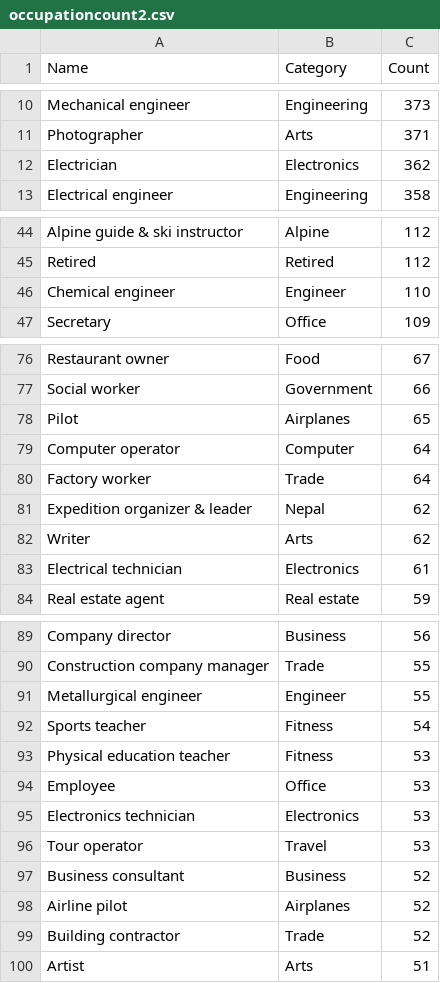
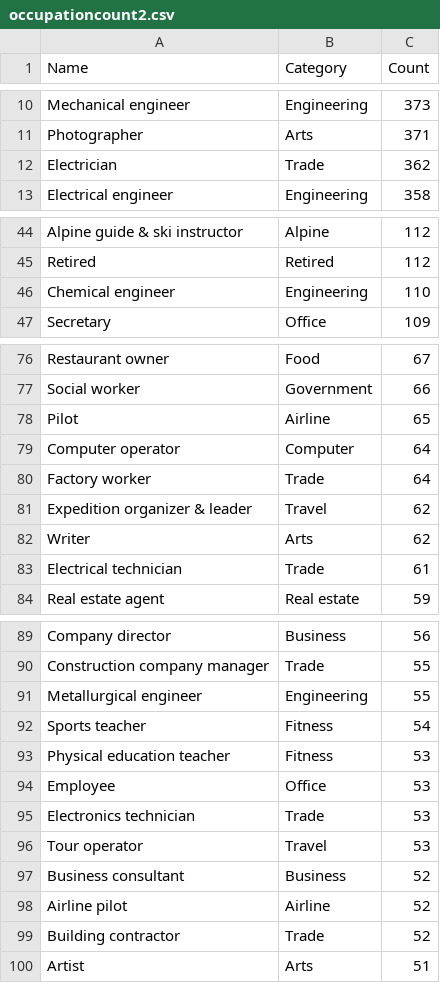
Before and after one commit to elbertwang3/himalayas, a CSV file: data/occupationcount2.csv, drawn as a sheet; only a part is shown, gaps mark what is left out; the diff covers the shown part only.

```diff
--- a/data/occupationcount2.csv
+++ b/data/occupationcount2.csv
@@ -11,3 +11,3 @@ Mechanical engineer,Engineering,373
 Photographer,Arts,371
-Electrician,Electronics,362
+Electrician,Trade,362
 Electrical engineer,Engineering,358
@@ -45,3 +45,3 @@ Alpine guide & ski instructor,Alpine,112
 Retired,Retired,112
-Chemical engineer,Engineer,110
+Chemical engineer,Engineering,110
 Secretary,Office,109
@@ -77,8 +77,8 @@ Restaurant owner,Food,67
 Social worker,Government,66
-Pilot,Airplanes,65
+Pilot,Airline,65
 Computer operator,Computer,64
 Factory worker,Trade,64
-Expedition organizer & leader,Nepal,62
+Expedition organizer & leader,Travel,62
 Writer,Arts,62
-Electrical technician,Electronics,61
+Electrical technician,Trade,61
 Real estate agent,Real estate,59
@@ -90,3 +90,3 @@ Company director,Business,56
 Construction company manager,Trade,55
-Metallurgical engineer,Engineer,55
+Metallurgical engineer,Engineering,55
 Sports teacher,Fitness,54
@@ -94,6 +94,6 @@ Physical education teacher,Fitness,53
 Employee,Office,53
-Electronics technician,Electronics,53
+Electronics technician,Trade,53
 Tour operator,Travel,53
 Business consultant,Business,52
-Airline pilot,Airplanes,52
+Airline pilot,Airline,52
 Building contractor,Trade,52
```
Also changed, not shown: 8 edited cells elsewhere in this file, 7 other files.
